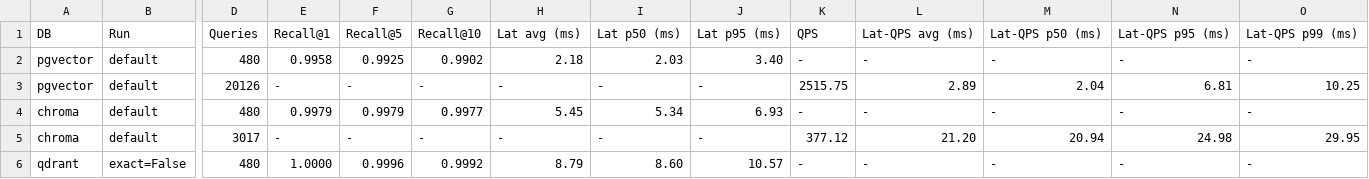
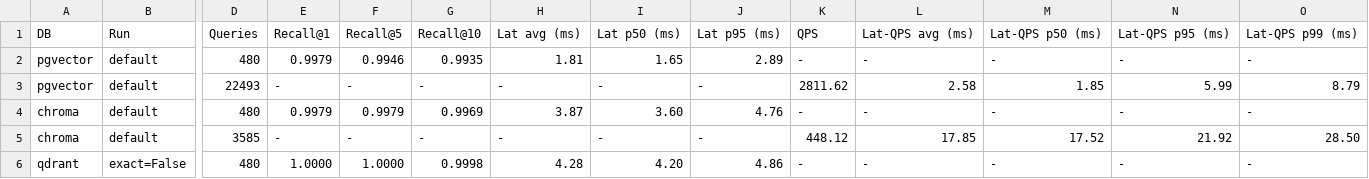
Before and after one commit to aimanmuzaffar95/vector-databases-benchmarks, a CSV file: benchmark.csv, drawn as a sheet; only a part is shown, gaps mark what is left out; the diff covers the shown part only; the diff names each change by its address in the sheet, - before the commit and + after, or states it on an @@ line.

Commit message:
Add graphs for the benchmarks

```diff
--- a/benchmark.csv
+++ b/benchmark.csv
-E2: 0.9958
+E2: 0.9979
-F2: 0.9925
+F2: 0.9946
-G2: 0.9902
+G2: 0.9935
-H2: 2.18
+H2: 1.81
-I2: 2.03
+I2: 1.65
-J2: 3.40
+J2: 2.89
-D3: 20126
+D3: 22493
-K3: 2515.75
+K3: 2811.62
-L3: 2.89
+L3: 2.58
-M3: 2.04
+M3: 1.85
-N3: 6.81
+N3: 5.99
-O3: 10.25
+O3: 8.79
-G4: 0.9977
+G4: 0.9969
-H4: 5.45
+H4: 3.87
-I4: 5.34
+I4: 3.60
-J4: 6.93
+J4: 4.76
-D5: 3017
+D5: 3585
-K5: 377.12
+K5: 448.12
-L5: 21.20
+L5: 17.85
-M5: 20.94
+M5: 17.52
-N5: 24.98
+N5: 21.92
-O5: 29.95
+O5: 28.50
-F6: 0.9996
+F6: 1.0000
-G6: 0.9992
+G6: 0.9998
-H6: 8.79
+H6: 4.28
-I6: 8.60
+I6: 4.20
-J6: 10.57
+J6: 4.86
```
Also changed, not shown: 39 edited cells elsewhere in this file, 9 other files.
